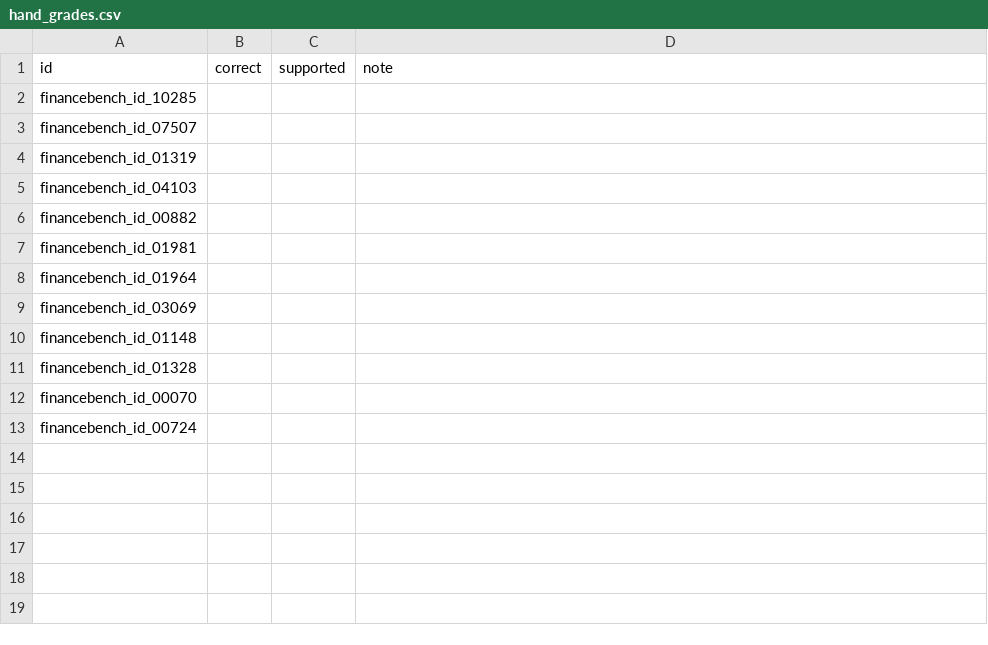
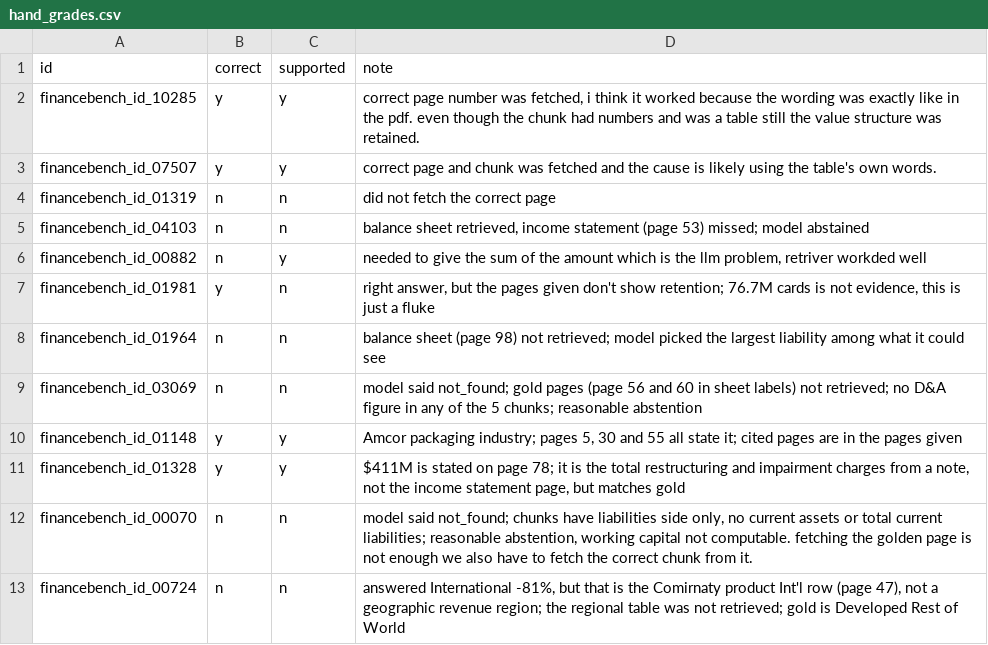
Before and after one commit to ShrishailPatil-3657/sec-rag-analyst, a CSV file: data/eval/hand_grades.csv, drawn as a sheet.

```diff
--- a/data/eval/hand_grades.csv
+++ b/data/eval/hand_grades.csv
@@ -1,13 +1,13 @@
 id,correct,supported,note
-financebench_id_10285,,,
-financebench_id_07507,,,
-financebench_id_01319,,,
-financebench_id_04103,,,
-financebench_id_00882,,,
-financebench_id_01981,,,
-financebench_id_01964,,,
-financebench_id_03069,,,
-financebench_id_01148,,,
-financebench_id_01328,,,
-financebench_id_00070,,,
-financebench_id_00724,,,
+financebench_id_10285,y,y,"correct page number was fetched, i think it worked because the wording was exactly like in the pdf. even though the chunk had numbers and was a table still the value structure was retained."
+financebench_id_07507,y,y,"correct page and chunk was fetched and the cause is likely using the table's own words."
+financebench_id_01319,n,n,"did not fetch the correct page"
+financebench_id_04103,n,n,"balance sheet retrieved, income statement (page 53) missed; model abstained"
+financebench_id_00882,n,y,"needed to give the sum of the amount which is the llm problem, retriver workded well"
+financebench_id_01981,y,n,"right answer, but the pages given don't show retention; 76.7M cards is not evidence, this is just a fluke"
+financebench_id_01964,n,n,"balance sheet (page 98) not retrieved; model picked the largest liability among what it could see"
+financebench_id_03069,n,n,"model said not_found; gold pages (page 56 and 60 in sheet labels) not retrieved; no D&A figure in any of the 5 chunks; reasonable abstention"
+financebench_id_01148,y,y,"Amcor packaging industry; pages 5, 30 and 55 all state it; cited pages are in the pages given"
+financebench_id_01328,y,y,"$411M is stated on page 78; it is the total restructuring and impairment charges from a note, not the income statement page, but matches gold"
+financebench_id_00070,n,n,"model said not_found; chunks have liabilities side only, no current assets or total current liabilities; reasonable abstention, working capital not computable. fetching the golden page is not enough we also have to fetch the correct chunk from it."
+financebench_id_00724,n,n,"answered International -81%, but that is the Comirnaty product Int'l row (page 47), not a geographic revenue region; the regional table was not retrieved; gold is Developed Rest of World"
```
Also changed, not shown: 6 other files.
